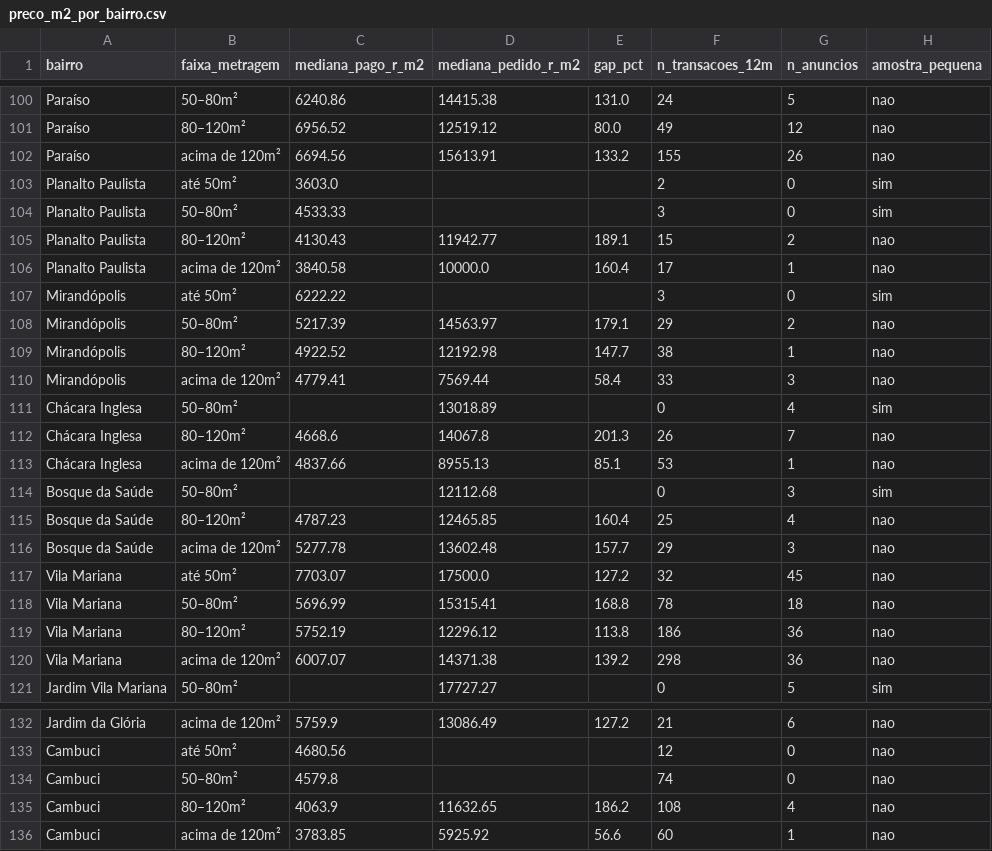
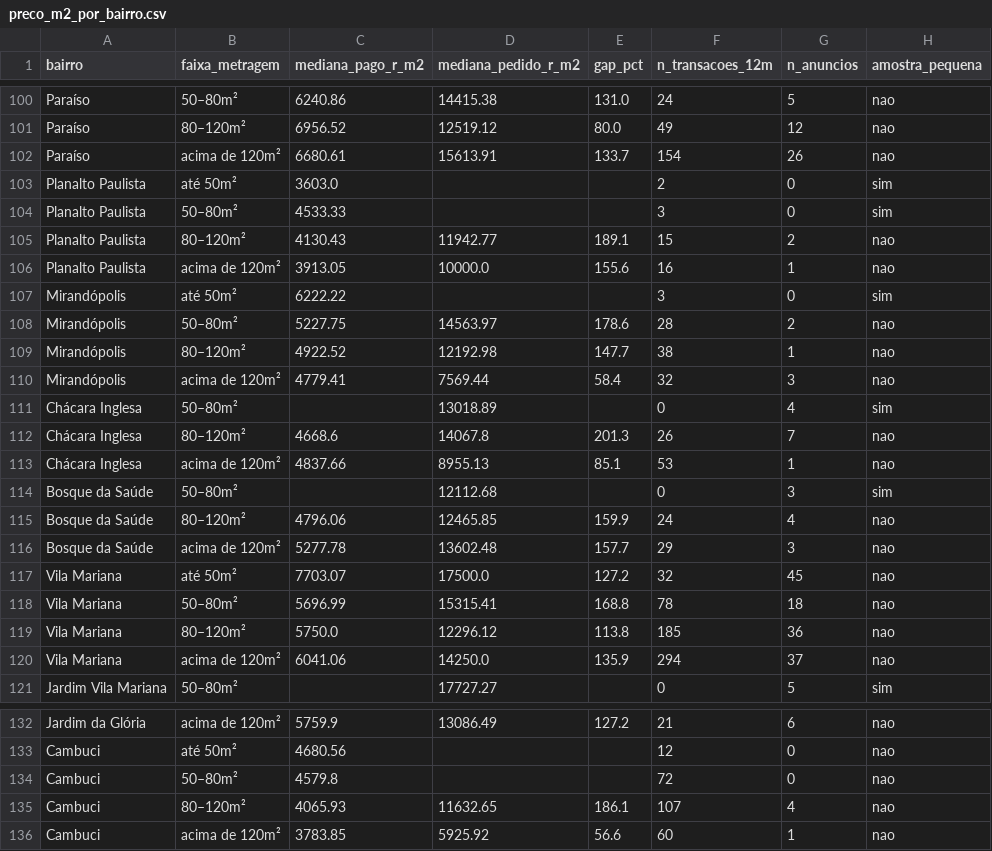
Before and after one commit to comercial501/dashboard-imoveis-sp, a CSV file: output/preco_m2_por_bairro.csv, drawn as a sheet; only a part is shown, gaps mark what is left out; the diff covers the shown part only.

```diff
--- a/output/preco_m2_por_bairro.csv
+++ b/output/preco_m2_por_bairro.csv
@@ -101,3 +101,3 @@ Paraíso,50–80m²,6240.86,14415.38,131.0,24,5,nao
 Paraíso,80–120m²,6956.52,12519.12,80.0,49,12,nao
-Paraíso,acima de 120m²,6694.56,15613.91,133.2,155,26,nao
+Paraíso,acima de 120m²,6680.61,15613.91,133.7,154,26,nao
 Planalto Paulista,até 50m²,3603.0,,,2,0,sim
@@ -105,7 +105,7 @@ Planalto Paulista,50–80m²,4533.33,,,3,0,sim
 Planalto Paulista,80–120m²,4130.43,11942.77,189.1,15,2,nao
-Planalto Paulista,acima de 120m²,3840.58,10000.0,160.4,17,1,nao
+Planalto Paulista,acima de 120m²,3913.05,10000.0,155.6,16,1,nao
 Mirandópolis,até 50m²,6222.22,,,3,0,sim
-Mirandópolis,50–80m²,5217.39,14563.97,179.1,29,2,nao
+Mirandópolis,50–80m²,5227.75,14563.97,178.6,28,2,nao
 Mirandópolis,80–120m²,4922.52,12192.98,147.7,38,1,nao
-Mirandópolis,acima de 120m²,4779.41,7569.44,58.4,33,3,nao
+Mirandópolis,acima de 120m²,4779.41,7569.44,58.4,32,3,nao
 Chácara Inglesa,50–80m²,,13018.89,,0,4,sim
@@ -114,3 +114,3 @@ Chácara Inglesa,acima de 120m²,4837.66,8955.13,85.1,53,1,nao
 Bosque da Saúde,50–80m²,,12112.68,,0,3,sim
-Bosque da Saúde,80–120m²,4787.23,12465.85,160.4,25,4,nao
+Bosque da Saúde,80–120m²,4796.06,12465.85,159.9,24,4,nao
 Bosque da Saúde,acima de 120m²,5277.78,13602.48,157.7,29,3,nao
@@ -118,4 +118,4 @@ Vila Mariana,até 50m²,7703.07,17500.0,127.2,32,45,nao
 Vila Mariana,50–80m²,5696.99,15315.41,168.8,78,18,nao
-Vila Mariana,80–120m²,5752.19,12296.12,113.8,186,36,nao
-Vila Mariana,acima de 120m²,6007.07,14371.38,139.2,298,36,nao
+Vila Mariana,80–120m²,5750.0,12296.12,113.8,185,36,nao
+Vila Mariana,acima de 120m²,6041.06,14250.0,135.9,294,37,nao
 Jardim Vila Mariana,50–80m²,,17727.27,,0,5,sim
@@ -133,4 +133,4 @@ Jardim da Glória,acima de 120m²,5759.9,13086.49,127.2,21,6,nao
 Cambuci,até 50m²,4680.56,,,12,0,nao
-Cambuci,50–80m²,4579.8,,,74,0,nao
-Cambuci,80–120m²,4063.9,11632.65,186.2,108,4,nao
+Cambuci,50–80m²,4579.8,,,72,0,nao
+Cambuci,80–120m²,4065.93,11632.65,186.1,107,4,nao
 Cambuci,acima de 120m²,3783.85,5925.92,56.6,60,1,nao
```
Also changed, not shown: 2 added rows, 2 removed rows and 78 edited cells elsewhere in this file, 3 other files.
